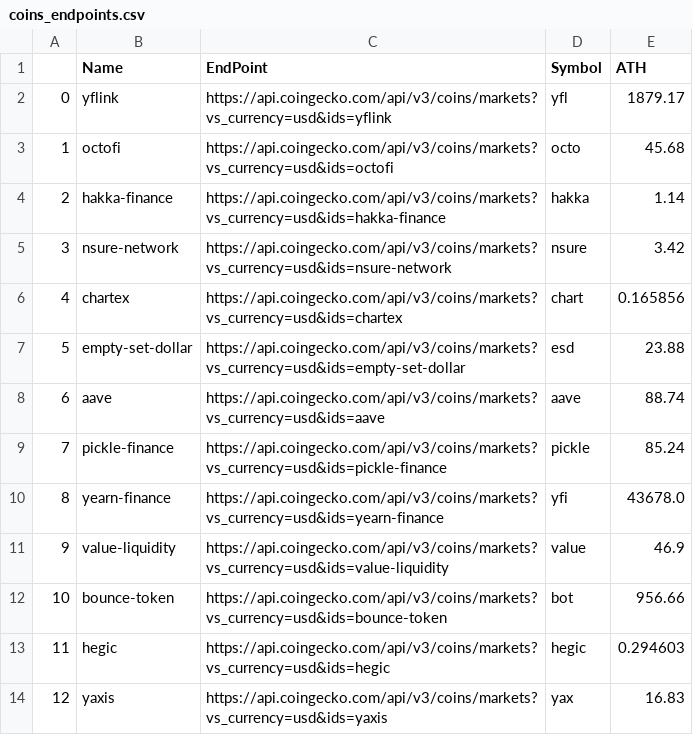
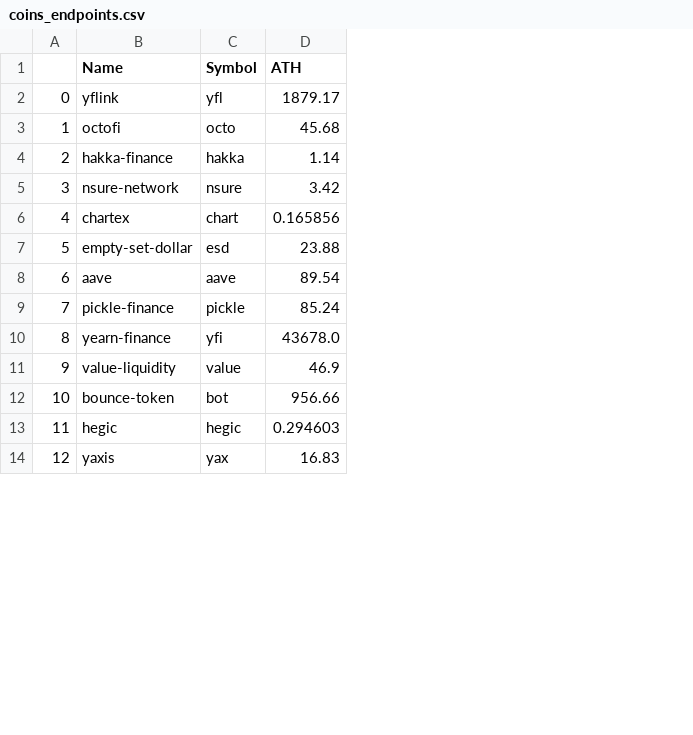
Before and after one commit to akhildp/discord-bot, a CSV file: coins_endpoints.csv, drawn as a sheet; only a part is shown; removed rows and columns are numbered as before the commit, all else as after; the diff names each change by its address in the sheet, - before the commit and + after, or states it on an @@ line.

Commit message:
prune csv

```diff
--- a/coins_endpoints.csv
+++ b/coins_endpoints.csv
-column C (EndPoint), rows 2-14: https://api.coingecko.com/api/v3/coins/markets?vs_currency=usd&ids=yflink | https://api.coingecko.com/api/v3/coins/markets?vs_currency=usd&ids=octofi | https://api.coingecko.com/api/v3/coins/markets?vs_currency=usd&ids=hakka-finance | https://api.coingecko.com/api/v3/coins/markets?vs_currency=usd&ids=nsure-network | https://api.coingecko.com/api/v3/coins/markets?vs_currency=usd&ids=chartex | https://api.coingecko.com/api/v3/coins/markets?vs_currency=usd&ids=empty-set-dollar | https://api.coingecko.com/api/v3/coins/markets?vs_currency=usd&ids=aave | https://api.coingecko.com/api/v3/coins/markets?vs_currency=usd&ids=pickle-finance | https://api.coingecko.com/api/v3/coins/markets?vs_currency=usd&ids=yearn-finance | https://api.coingecko.com/api/v3/coins/markets?vs_currency=usd&ids=value-liquidity | https://api.coingecko.com/api/v3/coins/markets?vs_currency=usd&ids=bounce-token | https://api.coingecko.com/api/v3/coins/markets?vs_currency=usd&ids=hegic | https://api.coingecko.com/api/v3/coins/markets?vs_currency=usd&ids=yaxis
-D8 (ATH): 88.74
+D8 (ATH): 89.54
```
